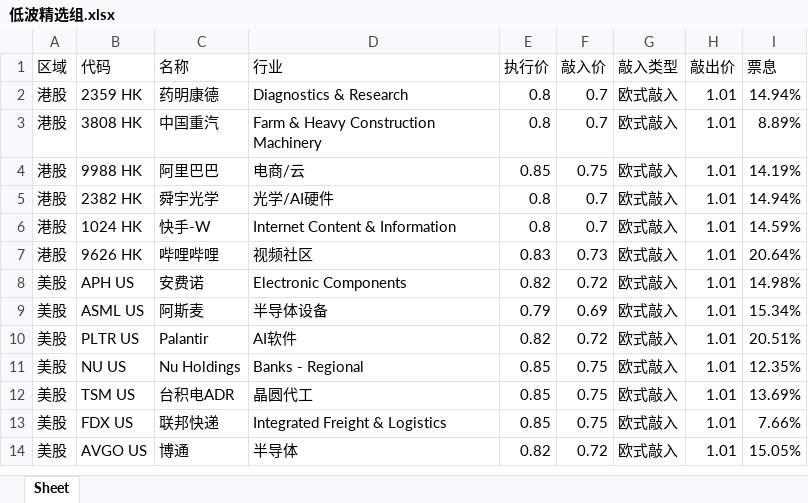
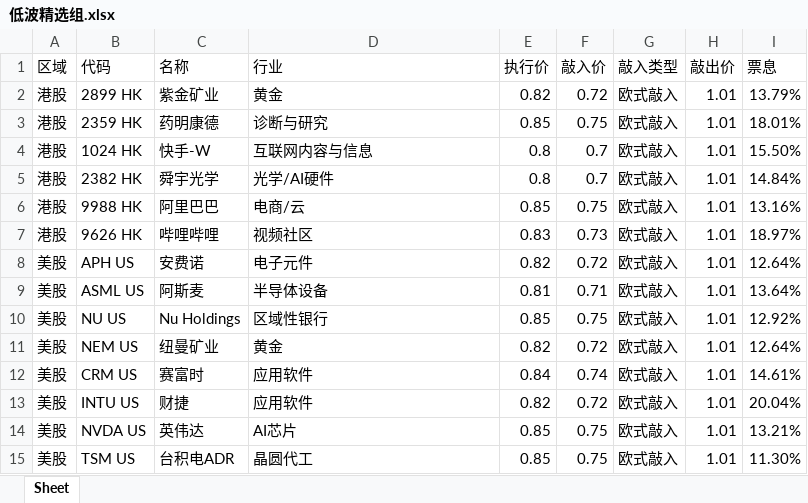
Before and after one commit to structuredproducts-blip/structuredproducts-blip.github.io, an Excel workbook: 低波精选组.xlsx, sheet Sheet, drawn as a sheet; only a part is shown; values as stored, in another font and other column widths than the file's, no borders; removed rows and columns are numbered as before the commit, all else as after; the diff covers the shown part only; the diff names each change by its address in the sheet, - before the commit and + after, or states it on an @@ line.

```diff
--- a/低波精选组.xlsx (sheet Sheet)
+++ b/低波精选组.xlsx (sheet Sheet)
+row 2: 港股 | 2899 HK | 紫金矿业 | 黄金 | 0.82 | 0.72 | 欧式敲入 | 1.01 | 13.79%
-D3 (行业): Diagnostics & Research
+D3 (行业): 诊断与研究
-E3 (执行价): 0.8
+E3 (执行价): 0.85
-F3 (敲入价): 0.7
+F3 (敲入价): 0.75
-I3 (票息): 14.94%
+I3 (票息): 18.01%
+row 4: 港股 | 1024 HK | 快手-W | 互联网内容与信息 | 0.8 | 0.7 | 欧式敲入 | 1.01 | 15.50%
-B5 (代码): 3808 HK
+B5 (代码): 2382 HK
-C5 (名称): 中国重汽
+C5 (名称): 舜宇光学
-D5 (行业): Farm & Heavy Construction Machinery
+D5 (行业): 光学/AI硬件
-I5 (票息): 8.89%
+I5 (票息): 14.84%
-I6 (票息): 14.19%
+I6 (票息): 13.16%
-row 5: 港股 | 2382 HK | 舜宇光学 | 光学/AI硬件 | 0.8 | 0.7 | 欧式敲入 | 1.01 | 14.94%
-row 6: 港股 | 1024 HK | 快手-W | Internet Content & Information | 0.8 | 0.7 | 欧式敲入 | 1.01 | 14.59%
-I7 (票息): 20.64%
+I7 (票息): 18.97%
-D8 (行业): Electronic Components
+D8 (行业): 电子元件
-I8 (票息): 14.98%
+I8 (票息): 12.64%
-E9 (执行价): 0.79
+E9 (执行价): 0.81
-F9 (敲入价): 0.69
+F9 (敲入价): 0.71
-I9 (票息): 15.34%
+I9 (票息): 13.64%
-row 10: 美股 | PLTR US | Palantir | AI软件 | 0.82 | 0.72 | 欧式敲入 | 1.01 | 20.51%
-D10 (行业): Banks - Regional
+D10 (行业): 区域性银行
-I10 (票息): 12.35%
+I10 (票息): 12.92%
+row 11: 美股 | NEM US | 纽曼矿业 | 黄金 | 0.82 | 0.72 | 欧式敲入 | 1.01 | 12.64%
+row 12: 美股 | CRM US | 赛富时 | 应用软件 | 0.84 | 0.74 | 欧式敲入 | 1.01 | 14.61%
+row 13: 美股 | INTU US | 财捷 | 应用软件 | 0.82 | 0.72 | 欧式敲入 | 1.01 | 20.04%
+row 14: 美股 | NVDA US | 英伟达 | AI芯片 | 0.85 | 0.75 | 欧式敲入 | 1.01 | 13.21%
-I15 (票息): 13.69%
+I15 (票息): 11.30%
-row 13: 美股 | FDX US | 联邦快递 | Integrated Freight & Logistics | 0.85 | 0.75 | 欧式敲入 | 1.01 | 7.66%
-row 14: 美股 | AVGO US | 博通 | 半导体 | 0.82 | 0.72 | 欧式敲入 | 1.01 | 15.05%
```
Also changed, not shown: 3 added rows, 4 removed rows and 12 edited cells elsewhere in this sheet, 市场热度榜.xlsx, 高波精选组.xlsx, 1 other file.
